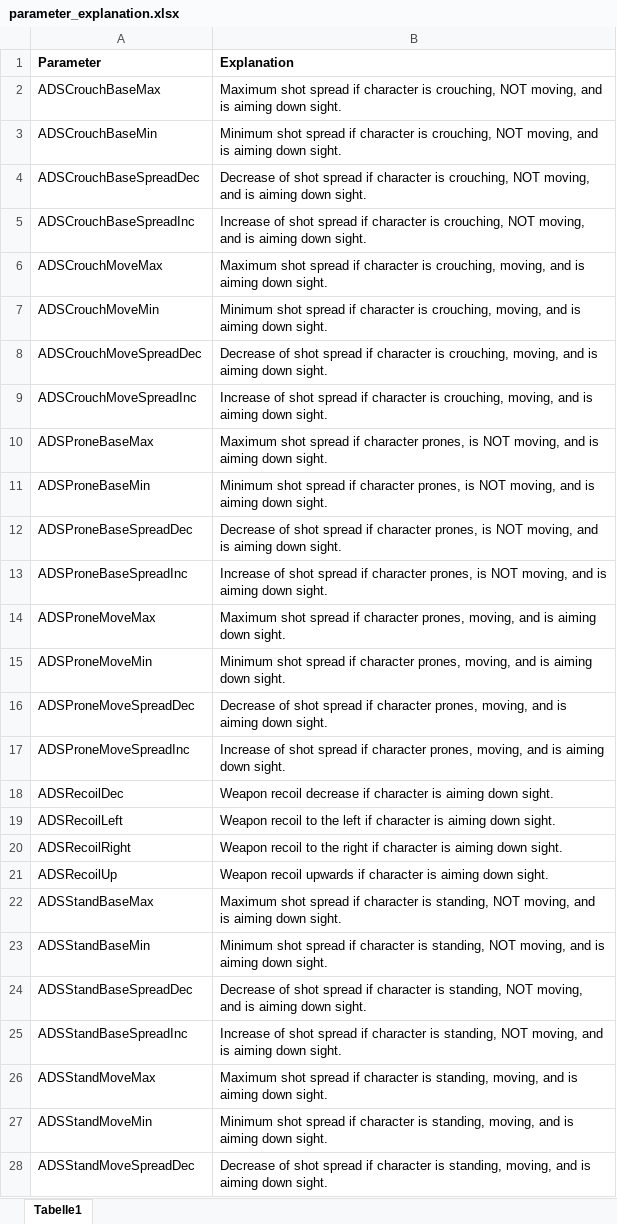
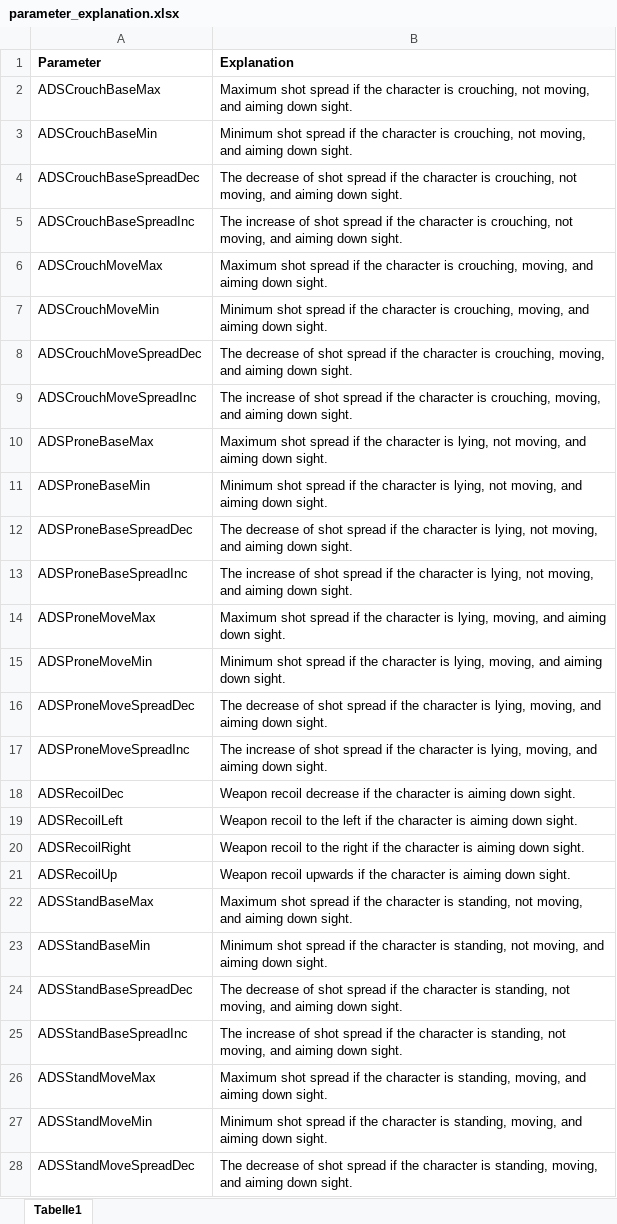
Before and after one commit to bernhardrieder/PCGML-Game-Mechanics, an Excel workbook: LaTeX/data/bf1-weapons/parameter_explanation.xlsx, sheet Tabelle1, drawn as a sheet; only a part is shown; values as stored, in another font and other column widths than the file's, no borders; the diff covers the shown part only; the diff names each change by its address in the sheet, - before the commit and + after, or states it on an @@ line.

Commit message:
changed some folder names; updated weapon dump parameter explanations; added the explanations in latex; wrote the beginning in the prototype development chapter

```diff
--- a/LaTeX/data/bf1-weapons/parameter_explanation.xlsx (sheet Tabelle1)
+++ b/LaTeX/data/bf1-weapons/parameter_explanation.xlsx (sheet Tabelle1)
-B2 (Explanation): …spread if character is crouching, NOT moving, and is aiming down…
+B2 (Explanation): …spread if the character is crouching, not moving, and aiming down…
-B3 (Explanation): …spread if character is crouching, NOT moving, and is aiming down…
+B3 (Explanation): …spread if the character is crouching, not moving, and aiming down…
-B4 (Explanation): Decrease of shot spread if character is crouching, NOT moving, and is aiming down…
+B4 (Explanation): The decrease of shot spread if the character is crouching, not moving, and aiming down…
-B5 (Explanation): Increase of shot spread if character is crouching, NOT moving, and is aiming down…
+B5 (Explanation): The increase of shot spread if the character is crouching, not moving, and aiming down…
-B6 (Explanation): …spread if character is crouching, moving, and is aiming down…
+B6 (Explanation): …spread if the character is crouching, moving, and aiming down…
-B7 (Explanation): …spread if character is crouching, moving, and is aiming down…
+B7 (Explanation): …spread if the character is crouching, moving, and aiming down…
-B8 (Explanation): Decrease of shot spread if character is crouching, moving, and is aiming down…
+B8 (Explanation): The decrease of shot spread if the character is crouching, moving, and aiming down…
-B9 (Explanation): Increase of shot spread if character is crouching, moving, and is aiming down…
+B9 (Explanation): The increase of shot spread if the character is crouching, moving, and aiming down…
-B10 (Explanation): …spread if character prones, is NOT moving, and is aiming down…
+B10 (Explanation): …spread if the character is lying, not moving, and aiming down…
-B11 (Explanation): …spread if character prones, is NOT moving, and is aiming down…
+B11 (Explanation): …spread if the character is lying, not moving, and aiming down…
-B12 (Explanation): Decrease of shot spread if character prones, is NOT moving, and is aiming down…
+B12 (Explanation): The decrease of shot spread if the character is lying, not moving, and aiming down…
-B13 (Explanation): Increase of shot spread if character prones, is NOT moving, and is aiming down…
+B13 (Explanation): The increase of shot spread if the character is lying, not moving, and aiming down…
-B14 (Explanation): …spread if character prones, moving, and is aiming down…
+B14 (Explanation): …spread if the character is lying, moving, and aiming down…
-B15 (Explanation): …spread if character prones, moving, and is aiming down…
+B15 (Explanation): …spread if the character is lying, moving, and aiming down…
-B16 (Explanation): Decrease of shot spread if character prones, moving, and is aiming down…
+B16 (Explanation): The decrease of shot spread if the character is lying, moving, and aiming down…
-B17 (Explanation): Increase of shot spread if character prones, moving, and is aiming down…
+B17 (Explanation): The increase of shot spread if the character is lying, moving, and aiming down…
-B18 (Explanation): …decrease if character is…
+B18 (Explanation): …decrease if the character is…
-B19 (Explanation): …left if character is…
+B19 (Explanation): …left if the character is…
-B20 (Explanation): …right if character is…
+B20 (Explanation): …right if the character is…
-B21 (Explanation): …upwards if character is…
+B21 (Explanation): …upwards if the character is…
-B22 (Explanation): …spread if character is standing, NOT moving, and is aiming down…
+B22 (Explanation): …spread if the character is standing, not moving, and aiming down…
-B23 (Explanation): …spread if character is standing, NOT moving, and is aiming down…
+B23 (Explanation): …spread if the character is standing, not moving, and aiming down…
-B24 (Explanation): Decrease of shot spread if character is standing, NOT moving, and is aiming down…
+B24 (Explanation): The decrease of shot spread if the character is standing, not moving, and aiming down…
-B25 (Explanation): Increase of shot spread if character is standing, NOT moving, and is aiming down…
+B25 (Explanation): The increase of shot spread if the character is standing, not moving, and aiming down…
-B26 (Explanation): …spread if character is standing, moving, and is aiming down…
+B26 (Explanation): …spread if the character is standing, moving, and aiming down…
-B27 (Explanation): …spread if character is standing, moving, and is aiming down…
+B27 (Explanation): …spread if the character is standing, moving, and aiming down…
-B28 (Explanation): Decrease of shot spread if character is standing, moving, and is aiming down…
+B28 (Explanation): The decrease of shot spread if the character is standing, moving, and aiming down…
```
Also changed, not shown: 1 added row and 50 edited cells elsewhere in this sheet, 14 other files.
